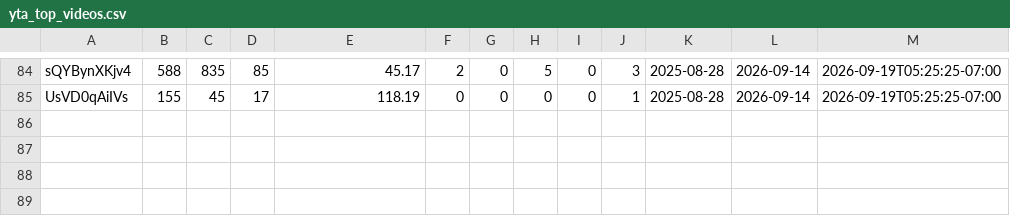
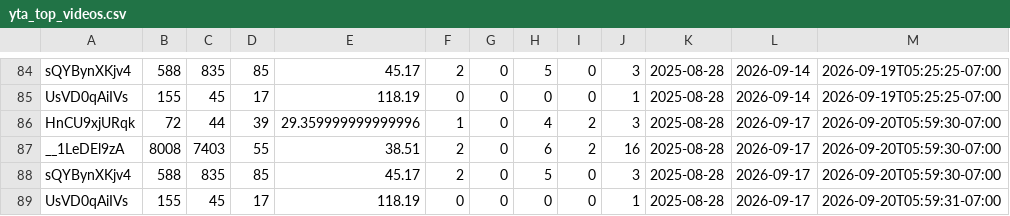
Before and after one commit to zeafang/kepilot-youtube_channel, a CSV file: yta_outputs/yta_top_videos.csv, drawn as a sheet; only a part is shown, gaps mark what is left out; the diff names each change by its address in the sheet, - before the commit and + after, or states it on an @@ line.

```diff
--- a/yta_outputs/yta_top_videos.csv
+++ b/yta_outputs/yta_top_videos.csv
+row 86: HnCU9xjURqk | 72 | 44 | 39 | 29.359999999999996 | 1 | 0 | 4 | 2 | 3 | 2025-08-28 | 2026-09-17 | 2026-09-20T05:59:30-07:00
+row 87: __1LeDEl9zA | 8008 | 7403 | 55 | 38.51 | 2 | 0 | 6 | 2 | 16 | 2025-08-28 | 2026-09-17 | 2026-09-20T05:59:30-07:00
+row 88: sQYBynXKjv4 | 588 | 835 | 85 | 45.17 | 2 | 0 | 5 | 0 | 3 | 2025-08-28 | 2026-09-17 | 2026-09-20T05:59:30-07:00
+row 89: UsVD0qAiIVs | 155 | 45 | 17 | 118.19 | 0 | 0 | 0 | 0 | 1 | 2025-08-28 | 2026-09-17 | 2026-09-20T05:59:31-07:00
```
Also changed, not shown: yta_outputs/yta_traffic_sources.csv, 1 other file.
